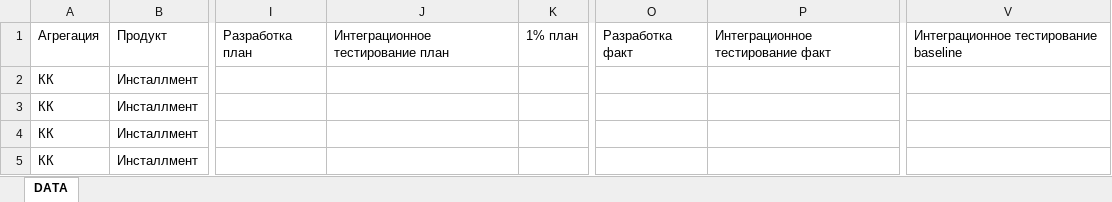
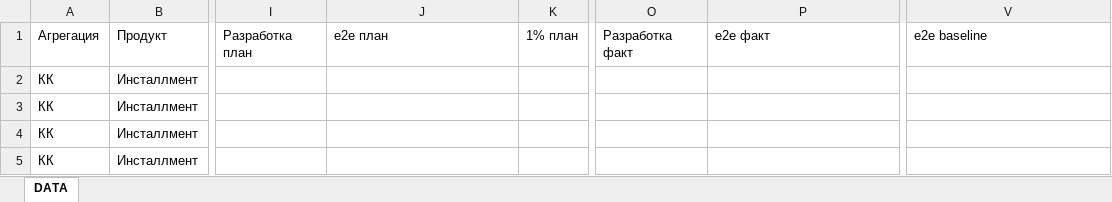
Before and after one commit to Annushkaev/pereezd-roadmap, an Excel workbook: data_entry.xlsx, sheet DATA, drawn as a sheet; only a part is shown, gaps mark what is left out; values as stored, in another font and other column widths than the file's, no borders; the diff names each change by its address in the sheet, - before the commit and + after, or states it on an @@ line.

Commit message:
Rename Интеграционное тестирование → e2e

```diff
--- a/data_entry.xlsx (sheet DATA)
+++ b/data_entry.xlsx (sheet DATA)
-J1: Интеграционное тестирование план
+J1: e2e план
-P1: Интеграционное тестирование факт
+P1: e2e факт
-V1: Интеграционное тестирование baseline
+V1: e2e baseline
```
Also changed, not shown: 1 other file.
